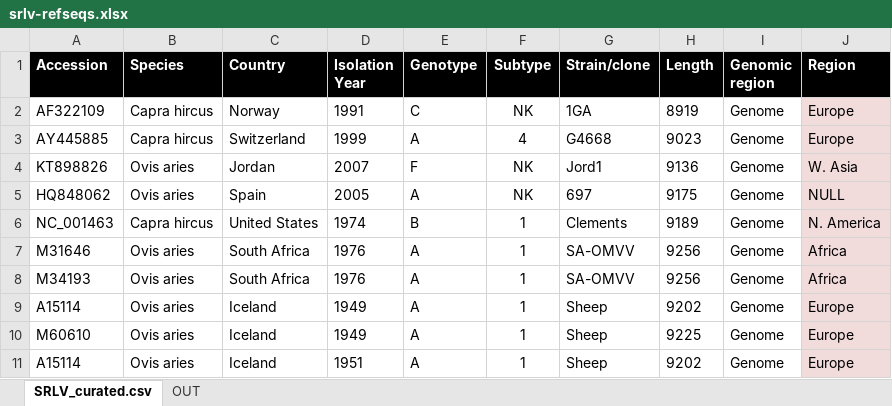
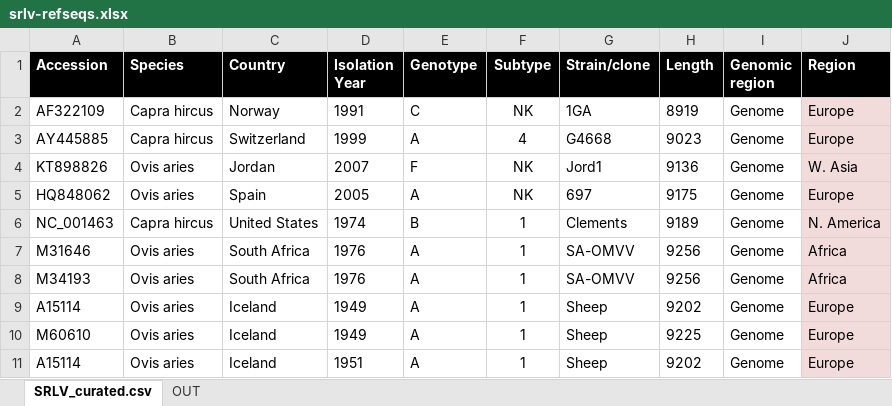
Before and after one commit to giffordlabcvr/Lentivirus-GLUE, an Excel workbook: tabular/extension/srlv-refseqs.xlsx, sheet SRLV_curated.csv, drawn as a sheet; only a part is shown; values as stored, in another font and other column widths than the file's, no borders; the diff covers the shown part only; the diff names each change by its address in the sheet, - before the commit and + after, or states it on an @@ line.

```diff
--- a/tabular/extension/srlv-refseqs.xlsx (sheet SRLV_curated.csv)
+++ b/tabular/extension/srlv-refseqs.xlsx (sheet SRLV_curated.csv)
-J5 (Region): NULL
+J5 (Region): Europe
```
Also changed, not shown: 59 added rows and 2 edited cells elsewhere in this sheet, tabular/extension/srlv-curated.xlsx, 54 other files.
